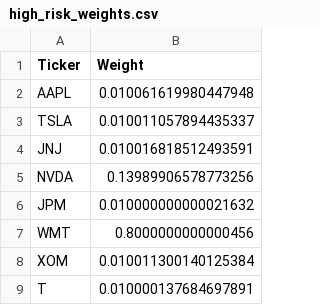
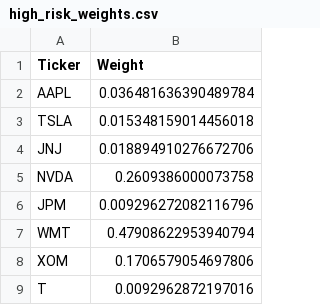
Before and after one commit to debanjan-cosmo/Quant_Finance_Erdos_Summer_2025, a CSV file: Mini_Projects/portfolio_weights/high_risk_weights.csv, drawn as a sheet.

```diff
--- a/Mini_Projects/portfolio_weights/high_risk_weights.csv
+++ b/Mini_Projects/portfolio_weights/high_risk_weights.csv
@@ -1,9 +1,9 @@
 Ticker,Weight
-AAPL,0.010061619980447948
-TSLA,0.010011057894435337
-JNJ,0.010016818512493591
-NVDA,0.13989906578773256
-JPM,0.010000000000021632
-WMT,0.8000000000000456
-XOM,0.010011300140125384
-T,0.010000137684697891
+AAPL,0.036481636390489784
+TSLA,0.015348159014456018
+JNJ,0.018894910276672706
+NVDA,0.2609386000073758
+JPM,0.009296272082116796
+WMT,0.47908622953940794
+XOM,0.1706579054697806
+T,0.0092962872197016
```
Also changed, not shown: 12 other files.
